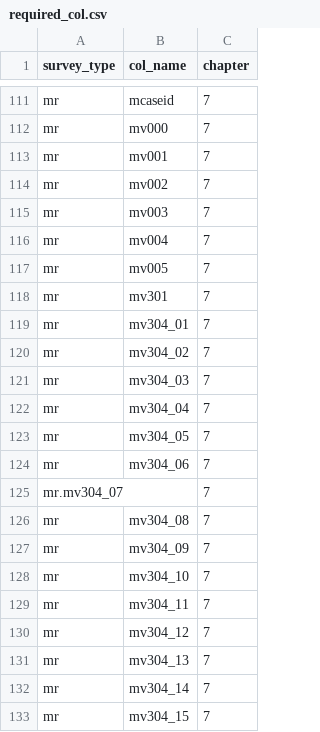
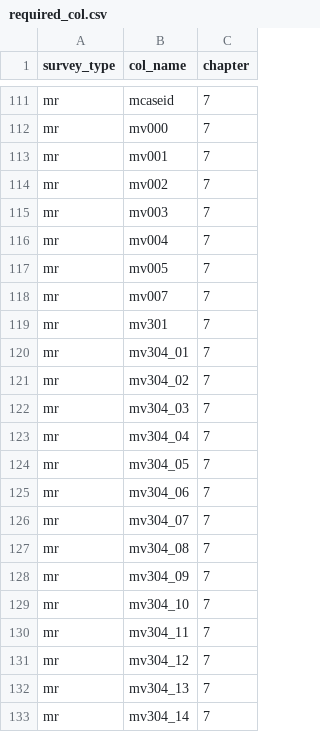
Before and after one commit to InstituteforDiseaseModeling/DHS-Indicators-R, a CSV file: required_col.csv, drawn as a sheet; only a part is shown, gaps mark what is left out; the shorter side is filled out with more unchanged rows; removed rows and columns are numbered as before the commit, all else as after; the diff names each change by its address in the sheet, - before the commit and + after, or states it on an @@ line.

```diff
--- a/required_col.csv
+++ b/required_col.csv
+row 118: mr | mv007 | 7
-row 125: mr.mv304_07 |  | 7
+row 126: mr | mv304_07 | 7
```
Also changed, not shown: 5 other files.
